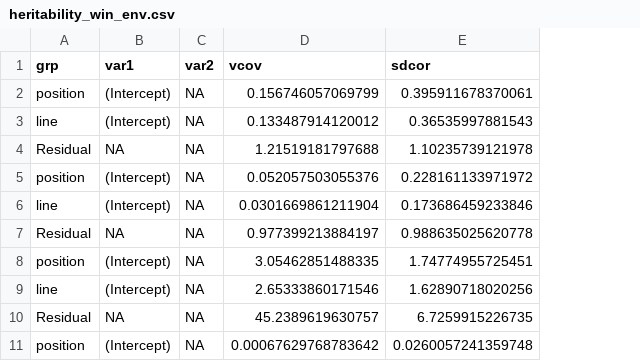
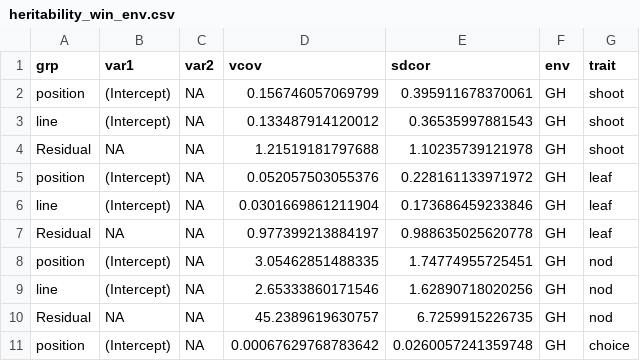
Before and after one commit to rtbatstone/Batstone_et_al_2019_AJB, a CSV file: heritability_win_env.csv, drawn as a sheet; only a part is shown; the diff names each change by its address in the sheet, - before the commit and + after, or states it on an @@ line.

```diff
--- a/heritability_win_env.csv
+++ b/heritability_win_env.csv
+column F (env), rows 2-11: all GH
+column G (trait), rows 2-11: shoot | shoot | shoot | leaf | leaf | leaf | nod | nod | nod | choice
```
Also changed, not shown: SxE_res_lin_comp.csv, SxE_res_quad_comp.csv, 6 other files.
